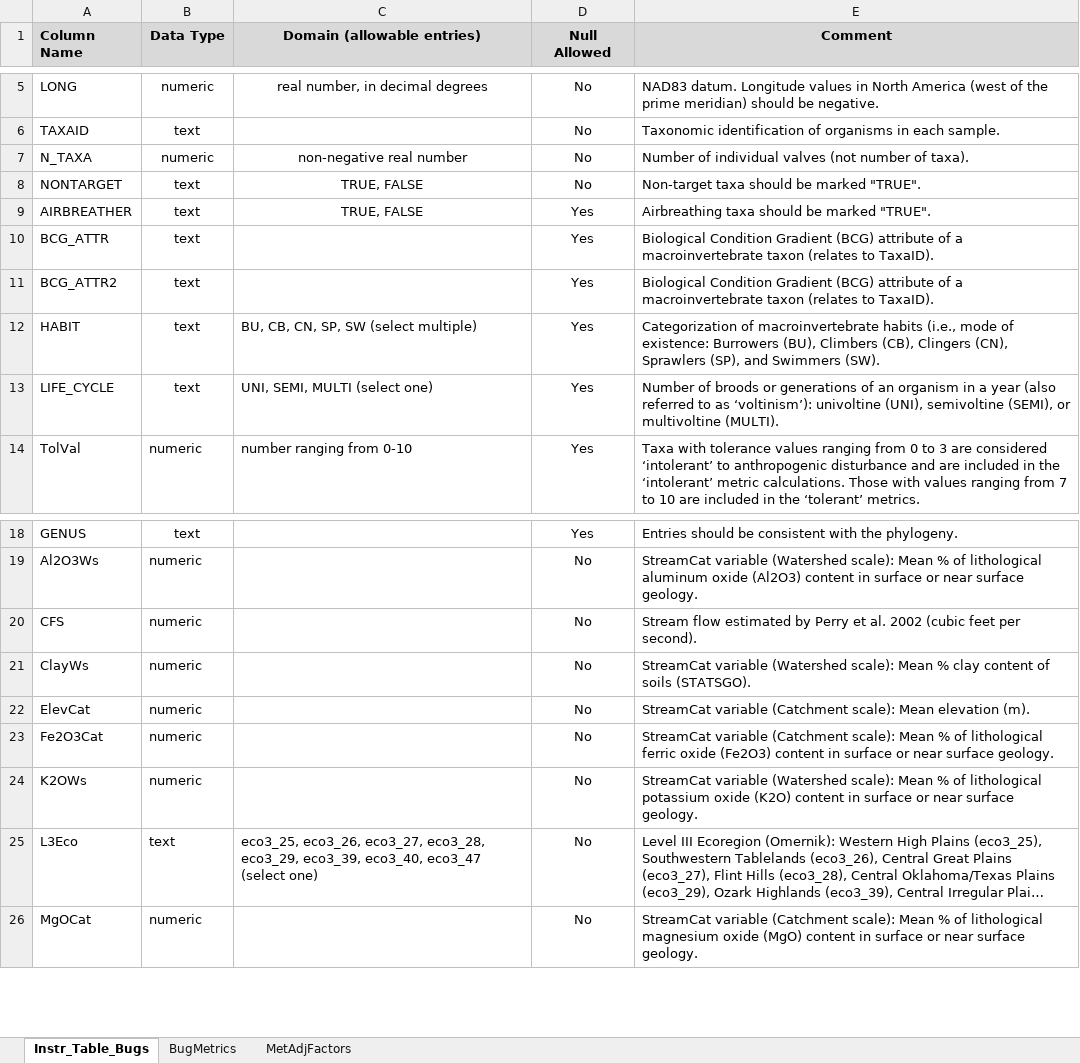
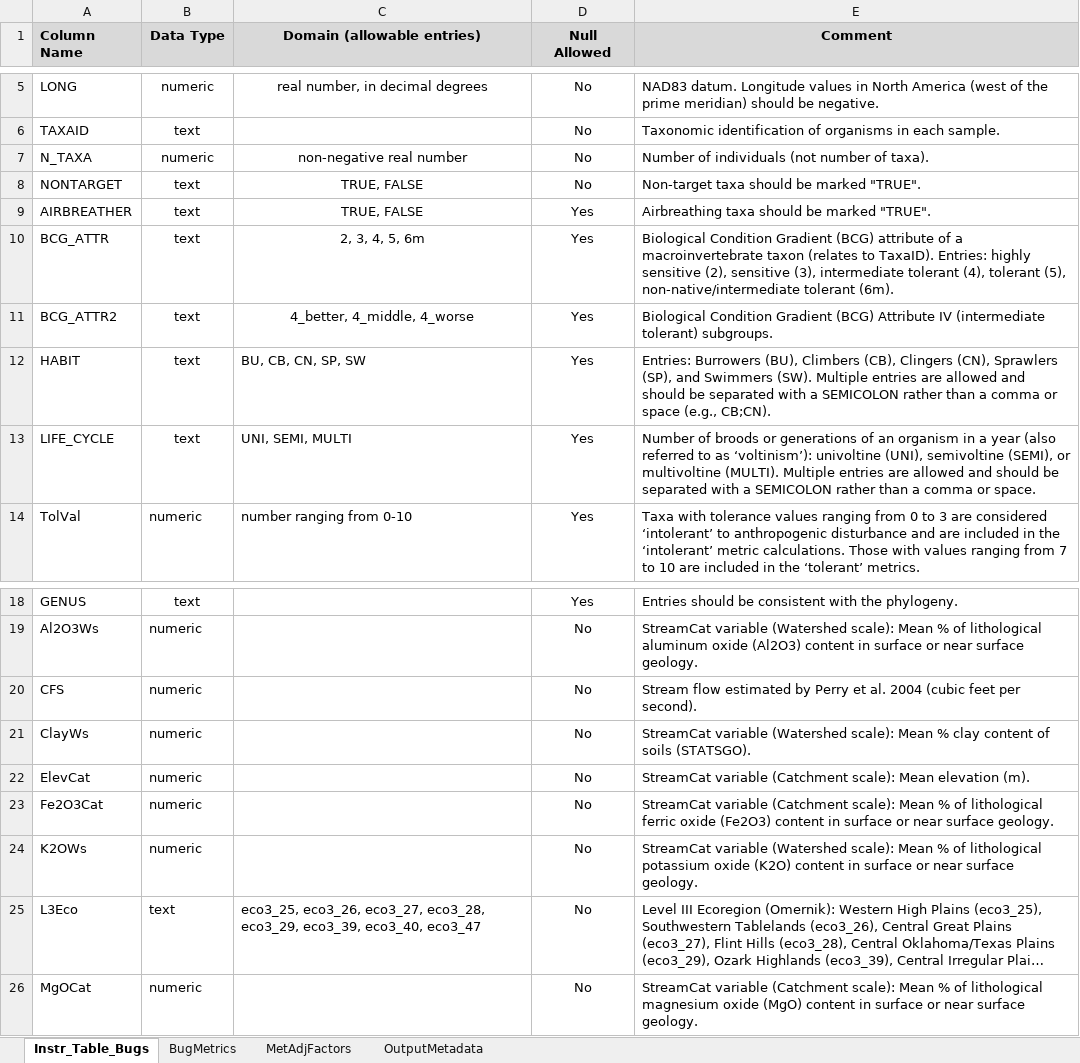
Before and after one commit to Blocktt/KDHEtools, an Excel workbook: inst/shiny-examples/KDHEtools/Extras/tables/Instruction_Tables.xlsx, sheet Instr_Table_Bugs, drawn as a sheet; only a part is shown, gaps mark what is left out; long unchanged cells end in …; values as stored, in another font and other column widths than the file's, no borders; the diff names each change by its address in the sheet, - before the commit and + after, or states it on an @@ line.

```diff
--- a/inst/shiny-examples/KDHEtools/Extras/tables/Instruction_Tables.xlsx (sheet Instr_Table_Bugs)
+++ b/inst/shiny-examples/KDHEtools/Extras/tables/Instruction_Tables.xlsx (sheet Instr_Table_Bugs)
+sheet tab: OutputMetadata
-E7 (Comment): Number of individual valves (not number…
+E7 (Comment): Number of individuals (not number…
-C10 (Domain (allowable entries)): (empty)
+C10 (Domain (allowable entries)): 2, 3, 4, 5, 6m
-E10 (Comment): …to TaxaID).
+E10 (Comment): …to TaxaID). Entries: highly sensitive (2), sensitive (3), intermediate tolerant (4), tolerant (5), non-native/intermediate tolerant (6m).
-C11 (Domain (allowable entries)): (empty)
+C11 (Domain (allowable entries)): 4_better, 4_middle, 4_worse
-E11 (Comment): …Gradient (BCG) attribute of a macroinvertebrate taxon (relates to TaxaID).
+E11 (Comment): …Gradient (BCG) Attribute IV (intermediate tolerant) subgroups.
-C12 (Domain (allowable entries)): BU, CB, CN, SP, SW (select multiple)
+C12 (Domain (allowable entries)): BU, CB, CN, SP, SW
-E12 (Comment): Categorization of macroinvertebrate habits (i.e., mode of existence: Burrowers (BU), Climbers (CB), Clingers (CN), Sprawlers (SP), and Swimmers (SW).
+E12 (Comment): Entries: Burrowers (BU), Climbers (CB), Clingers (CN), Sprawlers (SP), and Swimmers (SW). Multiple entries are allowed and should be separated with a SEMICOLON rather than a comma or space (e.g., CB;CN).
-C13 (Domain (allowable entries)): UNI, SEMI, MULTI (select one)
+C13 (Domain (allowable entries)): UNI, SEMI, MULTI
-E13 (Comment): …multivoltine (MULTI).
+E13 (Comment): …multivoltine (MULTI). Multiple entries are allowed and should be separated with a SEMICOLON rather than a comma or space.
-E20 (Comment): …et al. 2002 (cubic feet…
+E20 (Comment): …et al. 2004 (cubic feet…
-C25 (Domain (allowable entries)): …eco3_40, eco3_47 (select one)
+C25 (Domain (allowable entries)): …eco3_40, eco3_47
```
Also changed, not shown: sheet BugMetrics, 28 other files.
